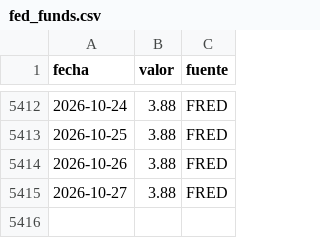
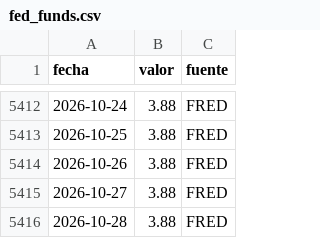
Before and after one commit to cherrera0001/radar-dolar-cl, a CSV file: data/series/fed_funds.csv, drawn as a sheet; only a part is shown, gaps mark what is left out.

```diff
--- a/data/series/fed_funds.csv
+++ b/data/series/fed_funds.csv
@@ -5415 +5415,2 @@ fecha,valor,fuente
 2026-10-27,3.88,FRED
+2026-10-28,3.88,FRED
```
Also changed, not shown: data/series/vix.csv, 2 other files.
